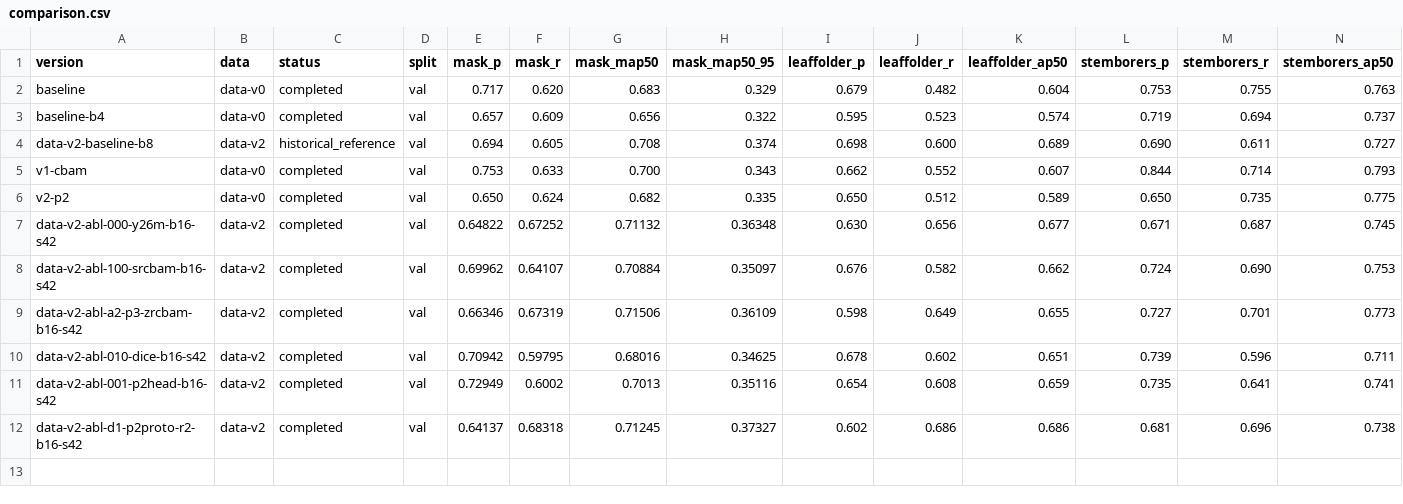
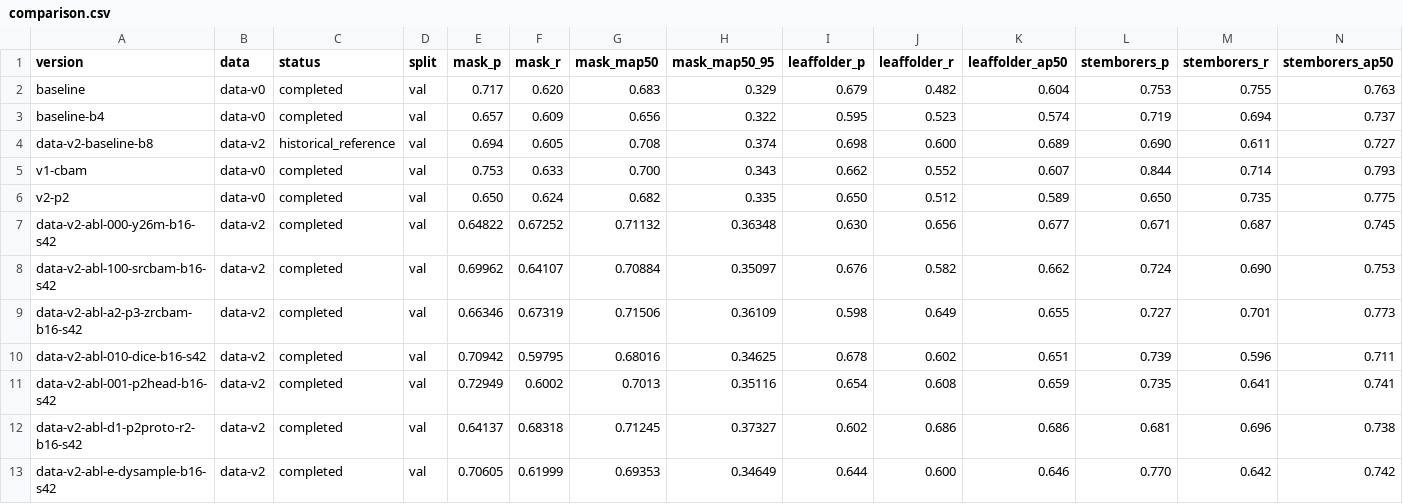
Before and after one commit to xiaojiegenga/yolo_plus, a CSV file: experiment_records/comparison.csv, drawn as a sheet; only a part is shown; rows hold the shown columns only; the diff names each change by its address in the sheet, - before the commit and + after, or states it on an @@ line.

Commit message:
docs: record E DySample training results

```diff
--- a/experiment_records/comparison.csv
+++ b/experiment_records/comparison.csv
+row 13: data-v2-abl-e-dysample-b16-s42 | data-v2 | completed | val | 0.70605 | 0.61999 | 0.69353 | 0.34649 | 0.644 | 0.600 | 0.646 | 0.770 | 0.642 | 0.742
```
Also changed, not shown: 6 other files.
